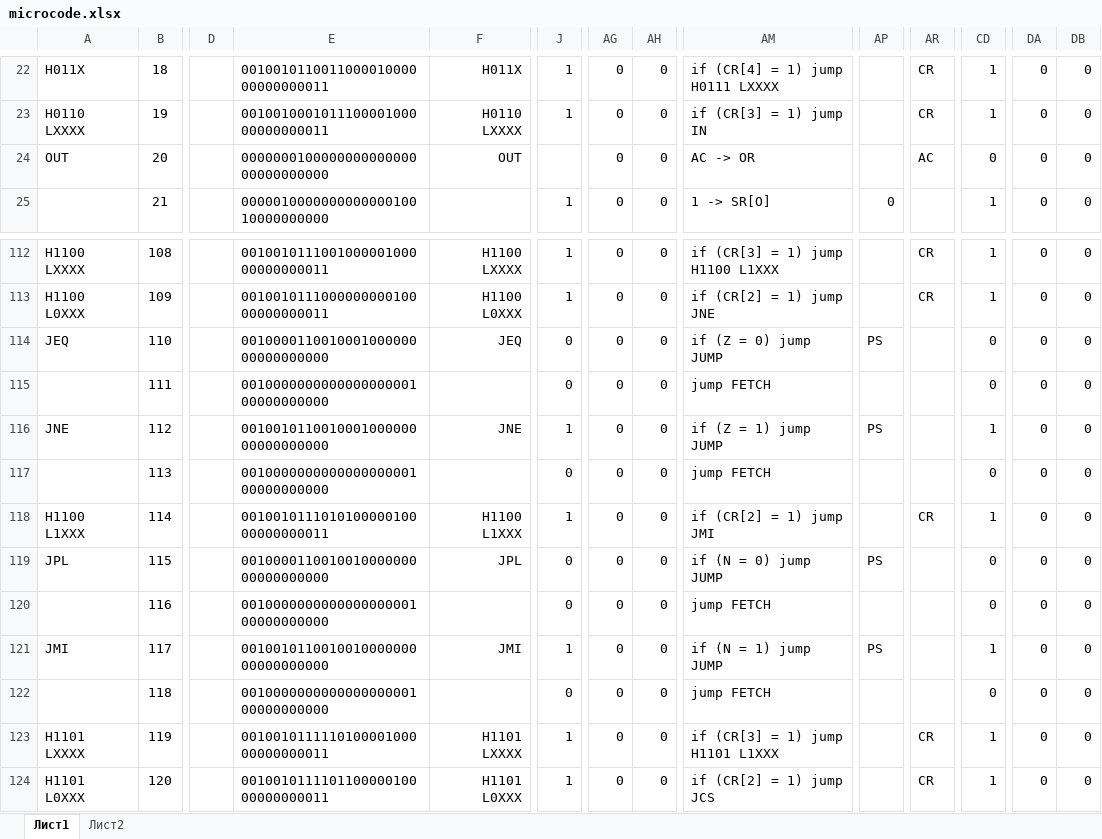
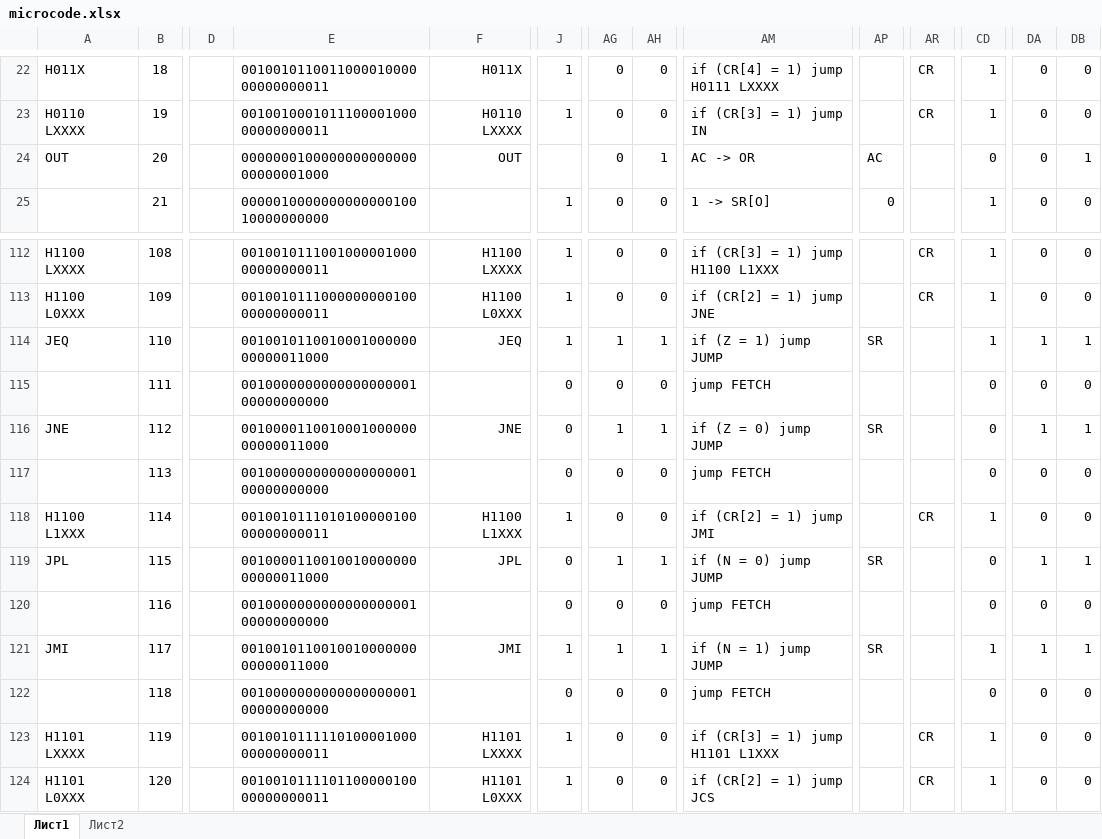
Before and after one commit to klim405/cpu-simulator, an Excel workbook: docs/microcode.xlsx, sheet Лист1, drawn as a sheet; only a part is shown, gaps mark what is left out; values as stored, in another font and other column widths than the file's, no borders; conditional formats not drawn; the diff covers the shown part only; the diff names each change by its address in the sheet, - before the commit and + after, or states it on an @@ line.

```diff
--- a/docs/microcode.xlsx (sheet Лист1)
+++ b/docs/microcode.xlsx (sheet Лист1)
-E24: 000000010000000000000000000000000
+E24: 000000010000000000000000000001000
-AH24: 0
+AH24: 1
-AP24: (empty)
+AP24: AC
-AR24: AC
+AR24: (empty)
-DB24: 0
+DB24: 1
-E114: 001000011001000100000000000000000
+E114: 001001011001000100000000000011000
-J114: 0
+J114: 1
-AG114: 0
+AG114: 1
-AH114: 0
+AH114: 1
-AM114: if (Z = 0) jump JUMP
+AM114: if (Z = 1) jump JUMP
-AP114: PS
+AP114: SR
-CD114: 0
+CD114: 1
-DA114: 0
+DA114: 1
-DB114: 0
+DB114: 1
-E116: 001001011001000100000000000000000
+E116: 001000011001000100000000000011000
-J116: 1
+J116: 0
-AG116: 0
+AG116: 1
-AH116: 0
+AH116: 1
-AM116: if (Z = 1) jump JUMP
+AM116: if (Z = 0) jump JUMP
-AP116: PS
+AP116: SR
-CD116: 1
+CD116: 0
-DA116: 0
+DA116: 1
-DB116: 0
+DB116: 1
-E119: 001000011001001000000000000000000
+E119: 001000011001001000000000000011000
-AG119: 0
+AG119: 1
-AH119: 0
+AH119: 1
-AP119: PS
+AP119: SR
-DA119: 0
+DA119: 1
-DB119: 0
+DB119: 1
-E121: 001001011001001000000000000000000
+E121: 001001011001001000000000000011000
-AG121: 0
+AG121: 1
-AH121: 0
+AH121: 1
-AP121: PS
+AP121: SR
-DA121: 0
+DA121: 1
-DB121: 0
+DB121: 1
```
Also changed, not shown: 255 edited cells and cell formats elsewhere in this sheet, 6 other files.
